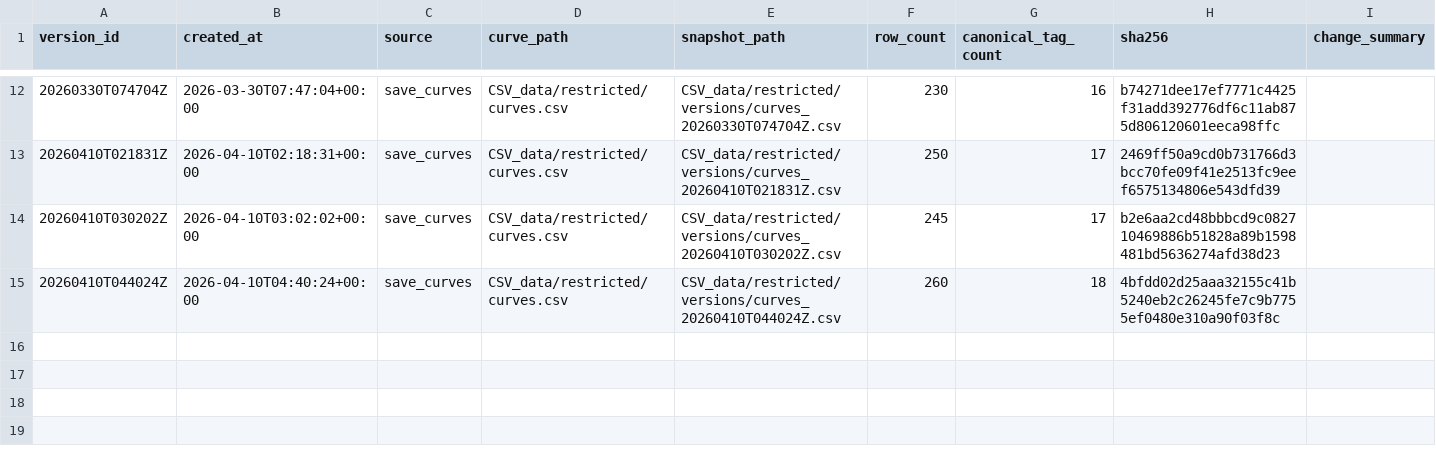
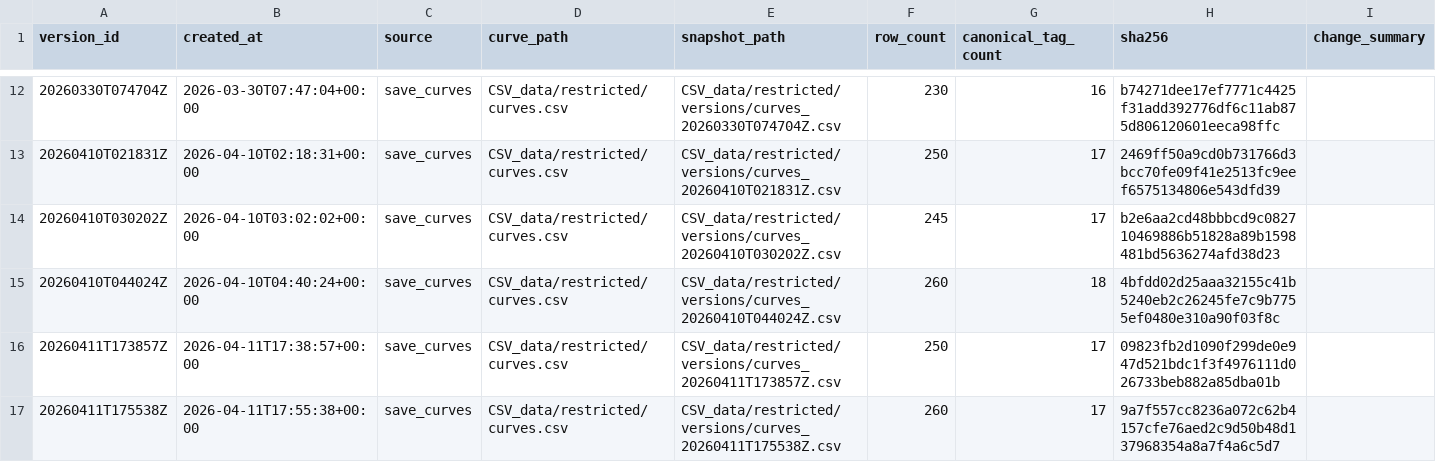
Before and after one commit to fallen-pc/autosniper, a CSV file: CSV_data/restricted/versions/curves_manifest.csv, drawn as a sheet; only a part is shown, gaps mark what is left out.

```diff
--- a/CSV_data/restricted/versions/curves_manifest.csv
+++ b/CSV_data/restricted/versions/curves_manifest.csv
@@ -15 +15,3 @@ version_id,created_at,source,curve_path,snapshot_path,row_count,canonical_tag_co
 20260410T044024Z,2026-04-10T04:40:24+00:00,save_curves,CSV_data/restricted/curves.csv,CSV_data/restricted/versions/curves_20260410T044024Z.csv,260,18,4bfdd02d25aaa32155c41b5240eb2c26245fe7c9b7755ef0480e310a90f03f8c,
+20260411T173857Z,2026-04-11T17:38:57+00:00,save_curves,CSV_data/restricted/curves.csv,CSV_data/restricted/versions/curves_20260411T173857Z.csv,250,17,09823fb2d1090f299de0e947d521bdc1f3f4976111d026733beb882a85dba01b,
+20260411T175538Z,2026-04-11T17:55:38+00:00,save_curves,CSV_data/restricted/curves.csv,CSV_data/restricted/versions/curves_20260411T175538Z.csv,260,17,9a7f557cc8236a072c62b4157cfe76aed2c9d50b48d137968354a8a7f4a6c5d7,
```
Also changed, not shown: CSV_data/restricted/active_vehicle_details_restricted.csv, CSV_data/restricted/curves.csv, 20 other files.
